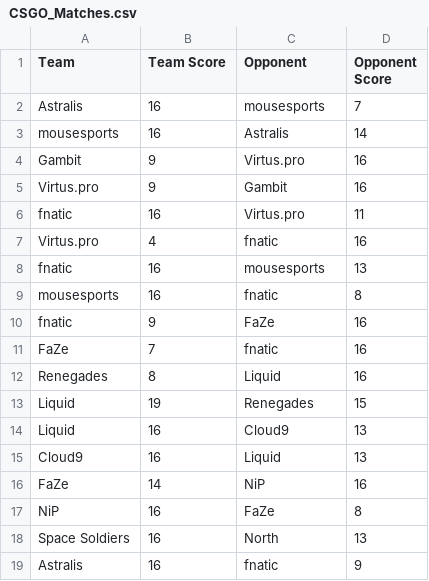
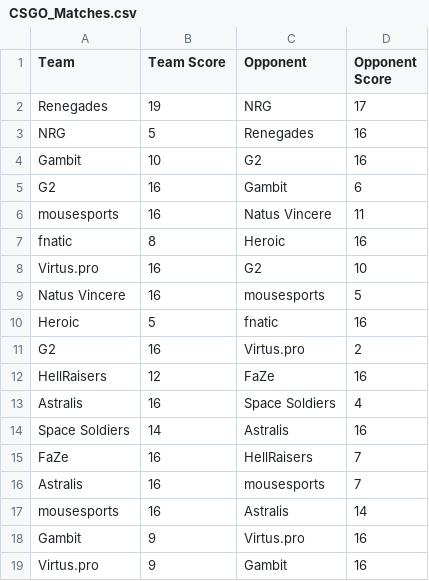
Before and after one commit to ThomasGiulianelli/CSGO_Match_Data_CSV_Generator, a CSV file: output/CSGO_Matches.csv, drawn as a sheet; only a part is shown; the shorter side is filled out with more unchanged rows; the diff names each change by its address in the sheet, - before the commit and + after, or states it on an @@ line.

```diff
--- a/output/CSGO_Matches.csv
+++ b/output/CSGO_Matches.csv
+row 2: Renegades | 19 | NRG | 17
+row 3: NRG | 5 | Renegades | 16
+row 4: Gambit | 10 | G2 | 16
+row 5: G2 | 16 | Gambit | 6
+row 6: mousesports | 16 | Natus Vincere | 11
+row 7: fnatic | 8 | Heroic | 16
+row 8: Virtus.pro | 16 | G2 | 10
+row 9: Natus Vincere | 16 | mousesports | 5
+row 10: Heroic | 5 | fnatic | 16
+row 11: G2 | 16 | Virtus.pro | 2
+row 12: HellRaisers | 12 | FaZe | 16
+row 13: Astralis | 16 | Space Soldiers | 4
+row 14: Space Soldiers | 14 | Astralis | 16
+row 15: FaZe | 16 | HellRaisers | 7
```
Also changed, not shown: 2 other files.
